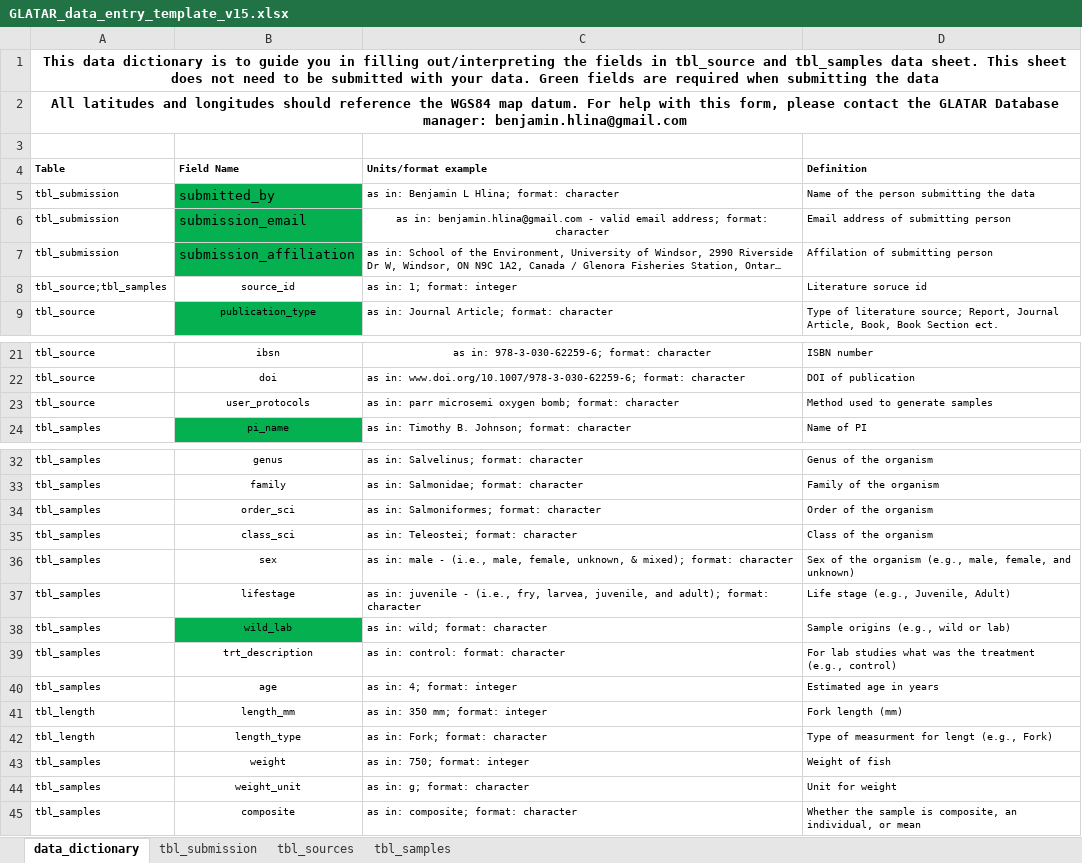
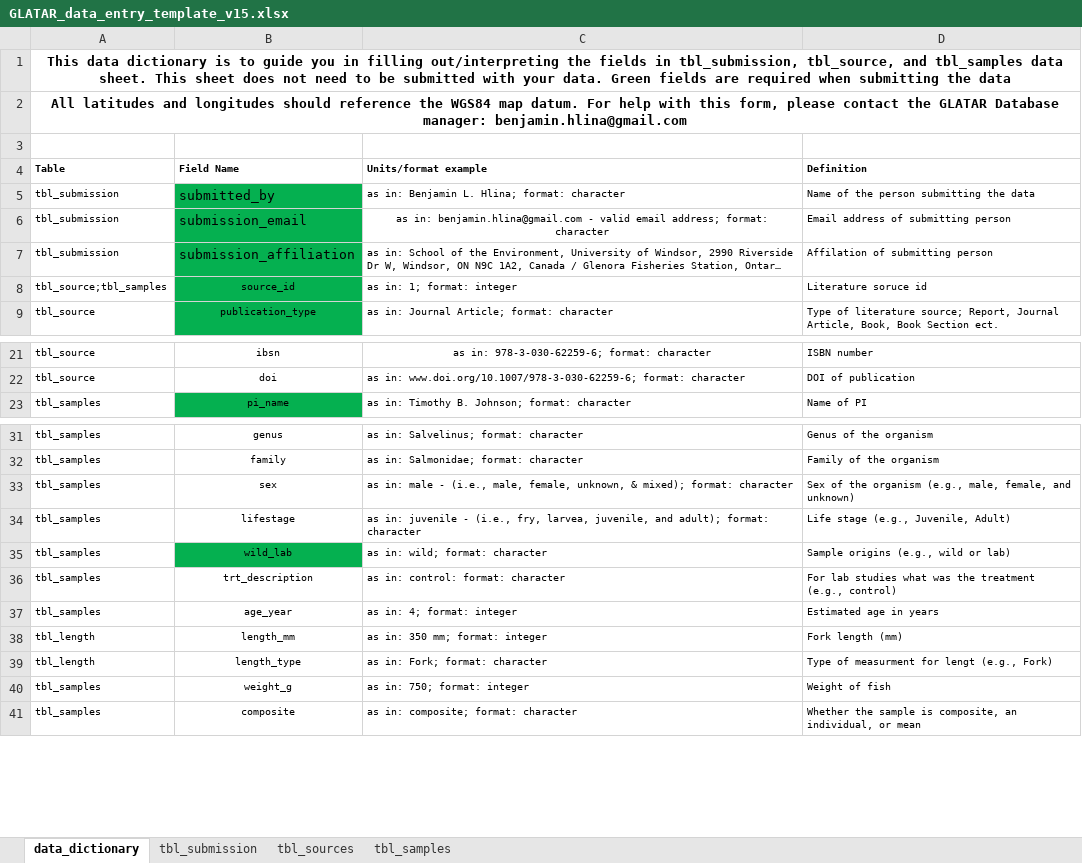
Before and after one commit to benjaminhlina/glatar-app, an Excel workbook: www/data-entry-template/GLATAR_data_entry_template_v15.xlsx, sheet data_dictionary, drawn as a sheet; only a part is shown, gaps mark what is left out; long unchanged cells end in …; values as stored, in another font and other column widths than the file's, no borders; removed rows and columns are numbered as before the commit, all else as after; the diff covers the shown part only; the diff names each change by its address in the sheet, - before the commit and + after, or states it on an @@ line.

Commit message:
Update version 15

```diff
--- a/www/data-entry-template/GLATAR_data_entry_template_v15.xlsx (sheet data_dictionary)
+++ b/www/data-entry-template/GLATAR_data_entry_template_v15.xlsx (sheet data_dictionary)
-A1 (Table): …fields in tbl_source and tbl_samples…
+A1 (Table): …fields in tbl_submission, tbl_source, and tbl_samples…
-C5 (Units/format example): as in: Benjamin L Hlina; format: character
+C5 (Units/format example): as in: Benjamin L. Hlina; format: character
-B8 fill: none
+B8 fill: #05B050
-row 23: tbl_source | user_protocols | as in: parr microsemi oxygen bomb; format: character | Method used to generate samples
-row 34: tbl_samples | order_sci | as in: Salmoniformes; format: character | Order of the organism
-row 35: tbl_samples | class_sci | as in: Teleostei; format: character | Class of the organism
-B37 (Field Name): age
+B37 (Field Name): age_year
-B40 (Field Name): weight
+B40 (Field Name): weight_g
-row 44: tbl_samples | weight_unit | as in: g; format: character | Unit for weight
```
Also changed, not shown: cell formats elsewhere in this sheet, sheet tbl_sources.
